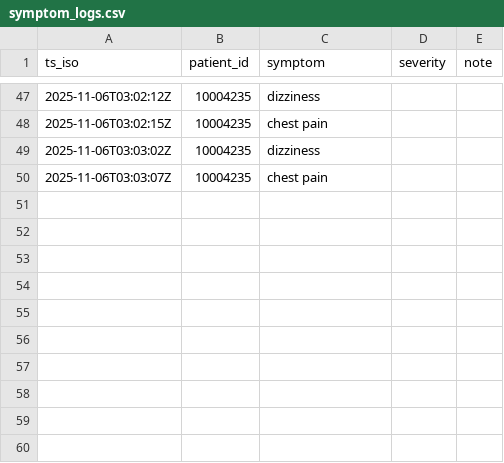
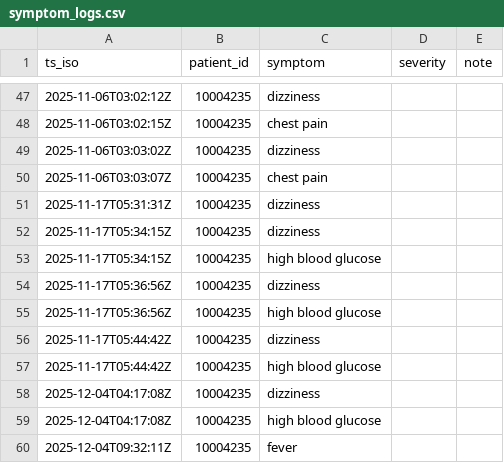
Before and after one commit to sijiasiga/Capstone_KG_VoiceAgents, a CSV file: VoiceAgents/VoiceAgents_langgraph/data/symptom_logs.csv, drawn as a sheet; only a part is shown, gaps mark what is left out.

```diff
--- a/VoiceAgents/VoiceAgents_langgraph/data/symptom_logs.csv
+++ b/VoiceAgents/VoiceAgents_langgraph/data/symptom_logs.csv
@@ -50 +50,11 @@ ts_iso,patient_id,symptom,severity,note
 2025-11-06T03:03:07Z,10004235,chest pain,,
+2025-11-17T05:31:31Z,10004235,dizziness,,
+2025-11-17T05:34:15Z,10004235,dizziness,,
+2025-11-17T05:34:15Z,10004235,high blood glucose,,
+2025-11-17T05:36:56Z,10004235,dizziness,,
+2025-11-17T05:36:56Z,10004235,high blood glucose,,
+2025-11-17T05:44:42Z,10004235,dizziness,,
+2025-11-17T05:44:42Z,10004235,high blood glucose,,
+2025-12-04T04:17:08Z,10004235,dizziness,,
+2025-12-04T04:17:08Z,10004235,high blood glucose,,
+2025-12-04T09:32:11Z,10004235,fever,,
```
Also changed, not shown: 13 other files.
